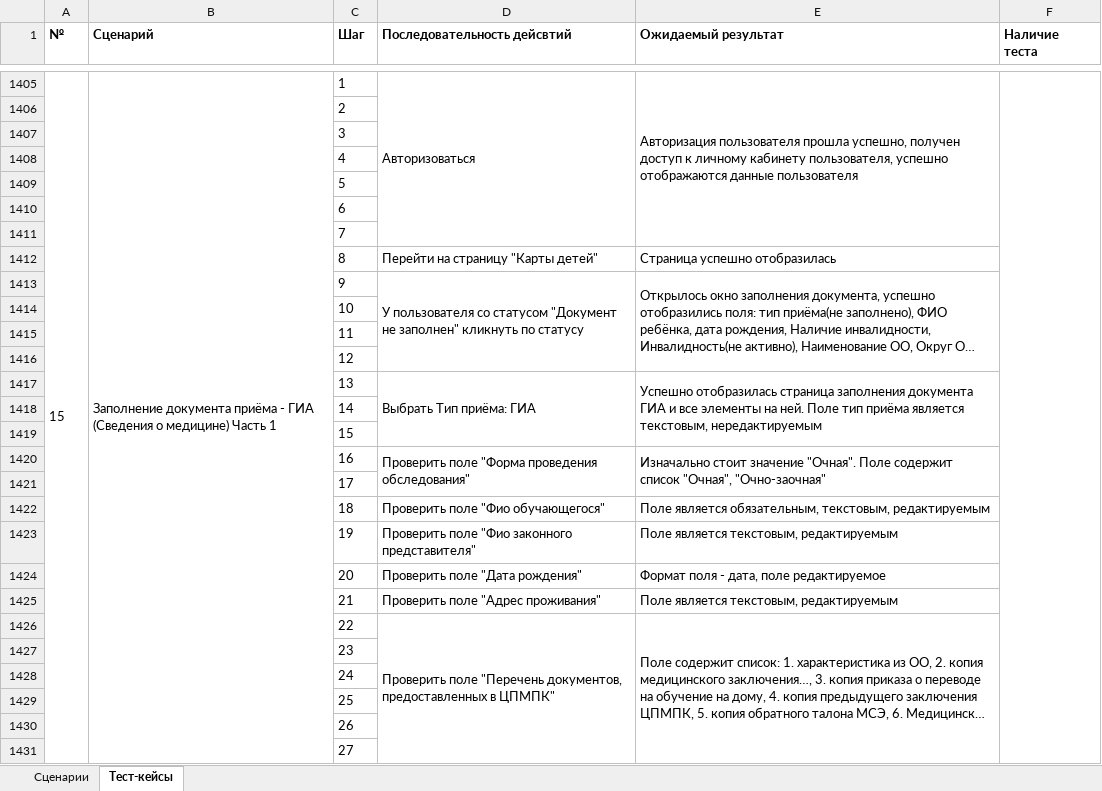
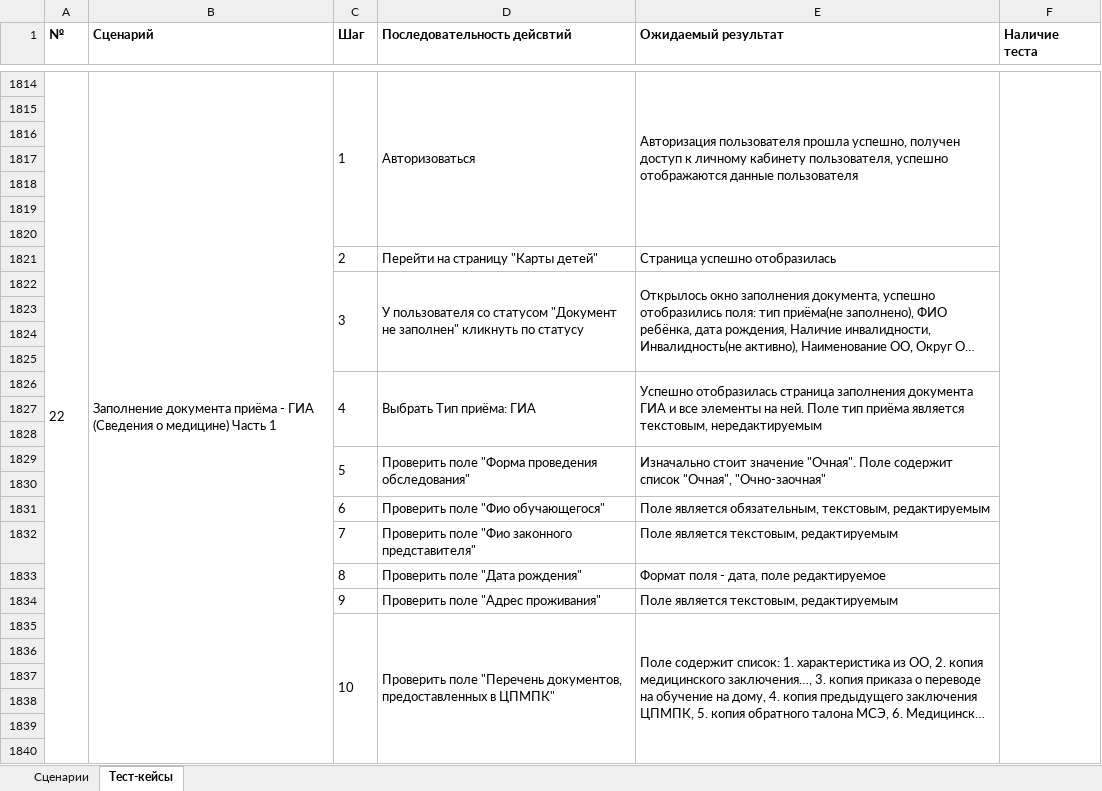
Before and after one commit to prizrak287/CPMPK, an Excel workbook: Автотестирование ЦПМПК.xlsx, sheet Тест-кейсы, drawn as a sheet; only a part is shown, gaps mark what is left out; long unchanged cells end in …; values as stored, in another font and other column widths than the file's, no borders; addresses are those after the commit; the diff covers the shown part only; the diff names each change by its address in the sheet, - before the commit and + after, or states it on an @@ line.

```diff
--- a/Автотестирование ЦПМПК.xlsx (sheet Тест-кейсы)
+++ b/Автотестирование ЦПМПК.xlsx (sheet Тест-кейсы)
@@ column A (№) renumbered between rows 565 and 1847 @@
+C1814:C1820 merged
-C1815 (Шаг): 2
+C1815 (Шаг): (empty)
-C1816 (Шаг): 3
+C1816 (Шаг): (empty)
-C1817 (Шаг): 4
+C1817 (Шаг): (empty)
-C1818 (Шаг): 5
+C1818 (Шаг): (empty)
-C1819 (Шаг): 6
+C1819 (Шаг): (empty)
-C1820 (Шаг): 7
+C1820 (Шаг): (empty)
-C1821 (Шаг): 8
+C1821 (Шаг): 2
-C1822 (Шаг): 9
+C1822 (Шаг): 3
+C1822:C1825 merged
-C1823 (Шаг): 10
+C1823 (Шаг): (empty)
-C1824 (Шаг): 11
+C1824 (Шаг): (empty)
-C1825 (Шаг): 12
+C1825 (Шаг): (empty)
-C1826 (Шаг): 13
+C1826 (Шаг): 4
+C1826:C1828 merged
-C1827 (Шаг): 14
+C1827 (Шаг): (empty)
-C1828 (Шаг): 15
+C1828 (Шаг): (empty)
-C1829 (Шаг): 16
+C1829 (Шаг): 5
+C1829:C1830 merged
-C1830 (Шаг): 17
+C1830 (Шаг): (empty)
-C1831 (Шаг): 18
+C1831 (Шаг): 6
-C1832 (Шаг): 19
+C1832 (Шаг): 7
-C1833 (Шаг): 20
+C1833 (Шаг): 8
-C1834 (Шаг): 21
+C1834 (Шаг): 9
-C1835 (Шаг): 22
+C1835 (Шаг): 10
+C1835:C1840 merged
-C1836 (Шаг): 23
+C1836 (Шаг): (empty)
-C1837 (Шаг): 24
+C1837 (Шаг): (empty)
-C1838 (Шаг): 25
+C1838 (Шаг): (empty)
-C1839 (Шаг): 26
+C1839 (Шаг): (empty)
-C1840 (Шаг): 27
+C1840 (Шаг): (empty)
```
Also changed, not shown: other rows of this sheet, 14 other files.
